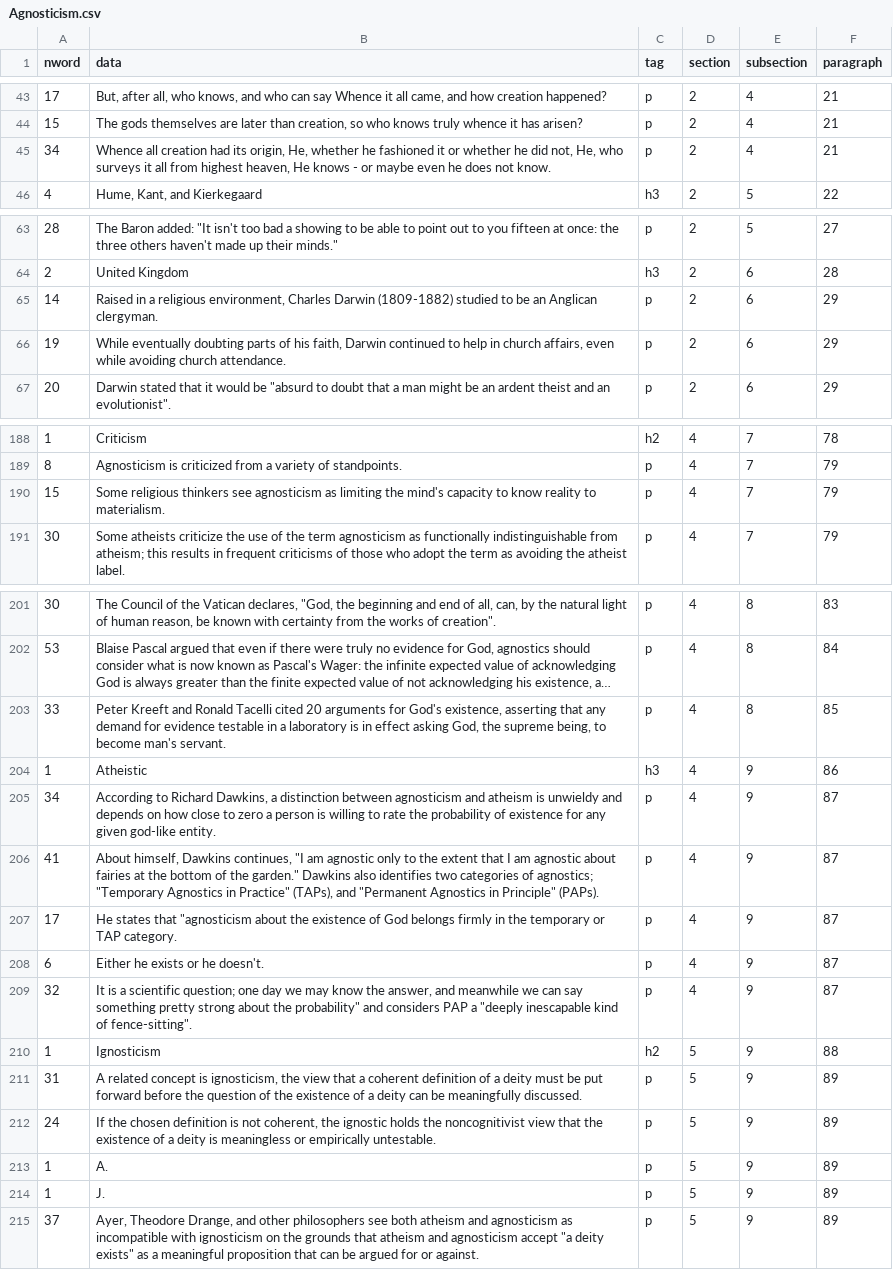
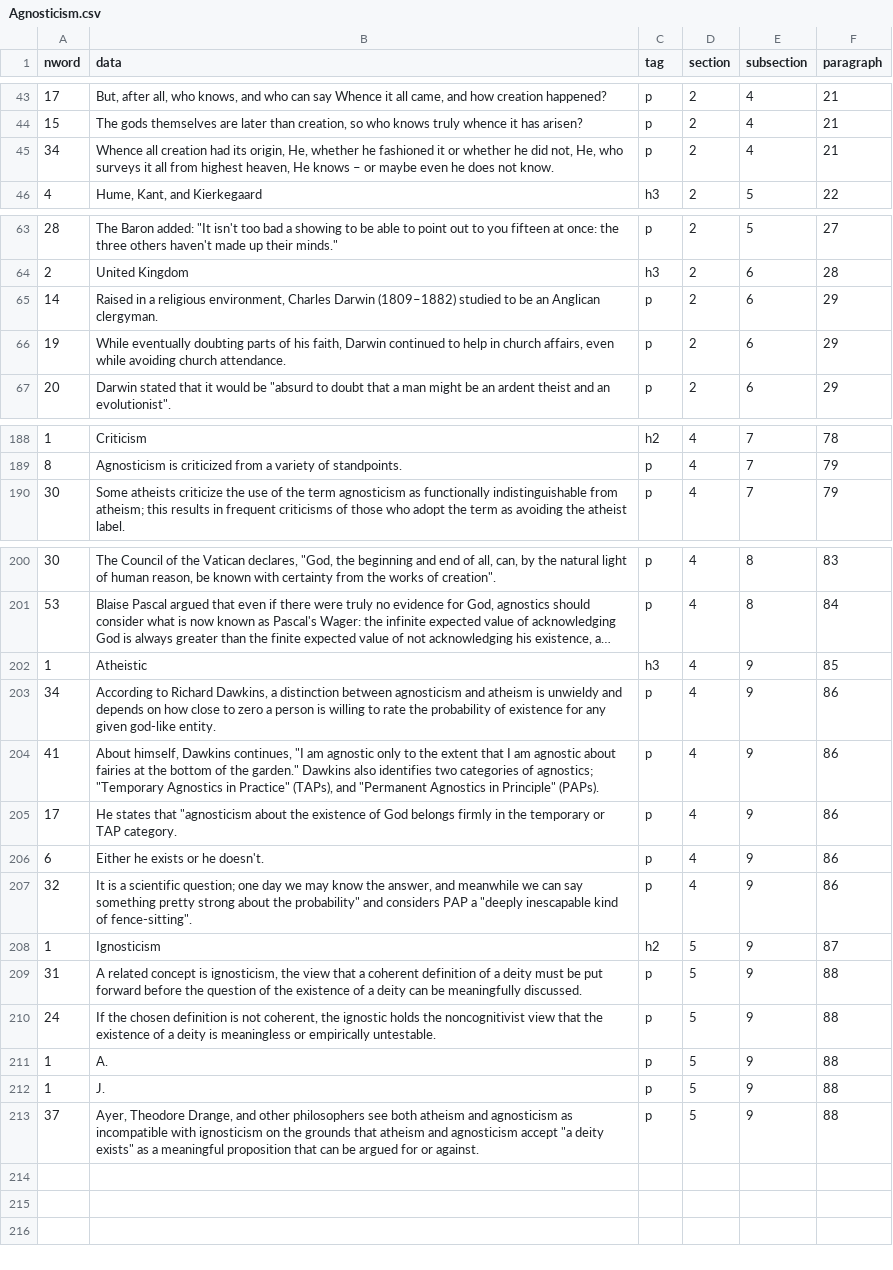
Before and after one commit to q1park/docstructure, a CSV file: data/wiki/Agnosticism.csv, drawn as a sheet; only a part is shown, gaps mark what is left out; long unchanged cells end in …; removed rows and columns are numbered as before the commit, all else as after; the diff covers the shown part only; the diff names each change by its address in the sheet, - before the commit and + after, or states it on an @@ line.

```diff
--- a/data/wiki/Agnosticism.csv
+++ b/data/wiki/Agnosticism.csv
-B45 (data): …He knows - or maybe…
+B45 (data): …He knows – or maybe…
-B65 (data): …Charles Darwin (1809-1882) studied to…
+B65 (data): …Charles Darwin (1809–1882) studied to…
-row 190: 15 | Some religious thinkers see agnosticism as limiting the mind's capacity to know reality to materialism. | p | 4 | 7 | 79
-row 203: 33 | Peter Kreeft and Ronald Tacelli cited 20 arguments for God's existence, asserting that any demand for evidence testable in a laboratory is in effect asking God, the supreme being, to become man's servant. | p | 4 | 8 | 85
-F202 (paragraph): 86
+F202 (paragraph): 85
-F203:F207 (paragraph): 87
+F203:F207 (paragraph): 86
-F208 (paragraph): 88
+F208 (paragraph): 87
-F209:F213 (paragraph): 89
+F209:F213 (paragraph): 88
```
Also changed, not shown: 5 edited cells elsewhere in this file, 46 other files.
